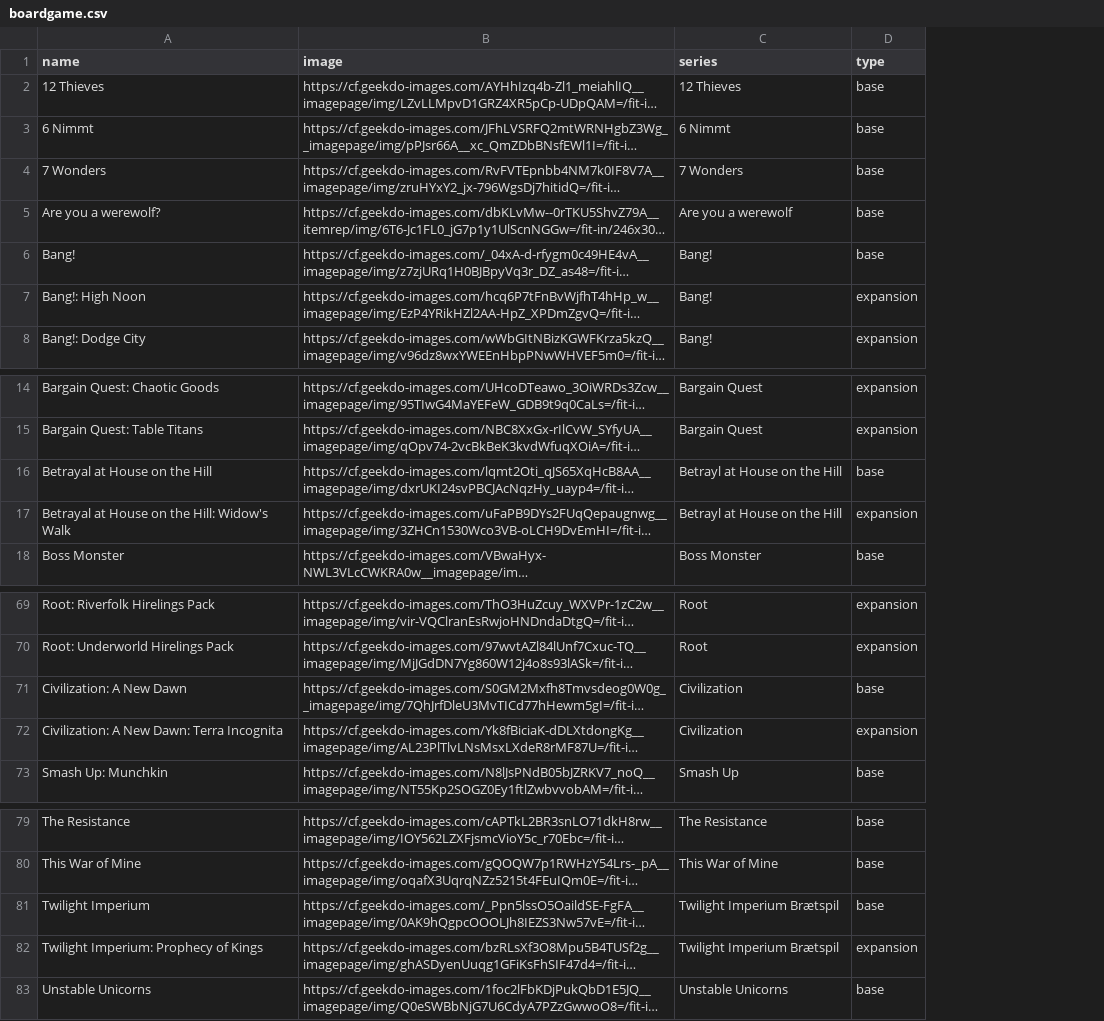
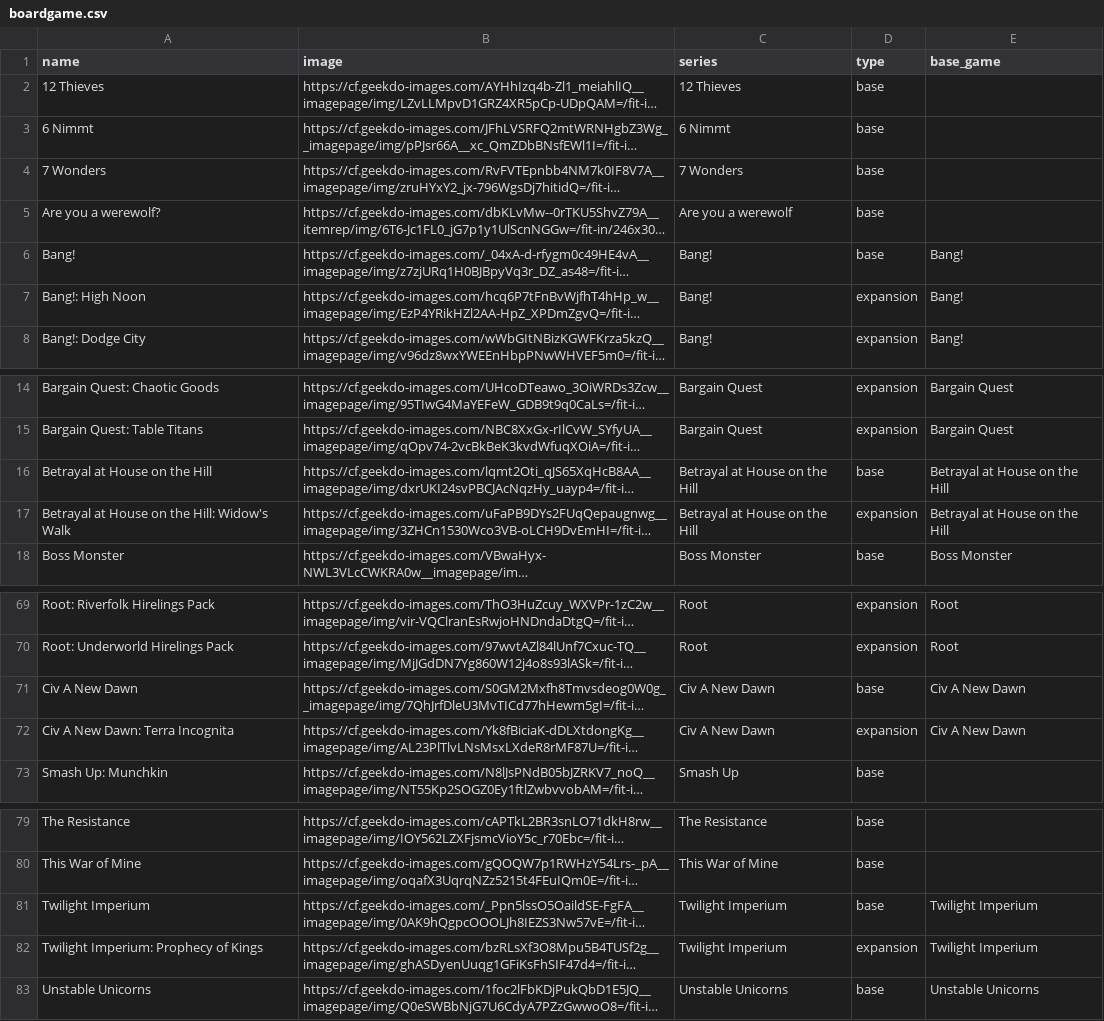
Before and after one commit to Ok4a/ok4a.github.io, a CSV file: CSV/boardgame.csv, drawn as a sheet; only a part is shown, gaps mark what is left out; long unchanged cells end in …; the diff names each change by its address in the sheet, - before the commit and + after, or states it on an @@ line.

Commit message:
Added base game column

```diff
--- a/CSV/boardgame.csv
+++ b/CSV/boardgame.csv
+column E (base_game), rows 6-8: all Bang!; rows 14-18: Bargain Quest | Bargain Quest | Betrayal at House on the Hill | Betrayal at House on the Hill | Boss Monster; rows 69-72: Root | Root | Civ A New Dawn | Civ A New Dawn; rows 81-83: Twilight Imperium | Twilight Imperium | Unstable Unicorns
-C16:C17 (series): Betrayl at House on the Hill
+C16:C17 (series): Betrayal at House on the Hill
-A71 (name): Civilization: A New Dawn
+A71 (name): Civ A New Dawn
-C71:C72 (series): Civilization
+C71:C72 (series): Civ A New Dawn
-A72 (name): Civilization: A New Dawn: Terra Incognita
+A72 (name): Civ A New Dawn: Terra Incognita
-C81:C82 (series): Twilight Imperium Brætspil
+C81:C82 (series): Twilight Imperium
```
